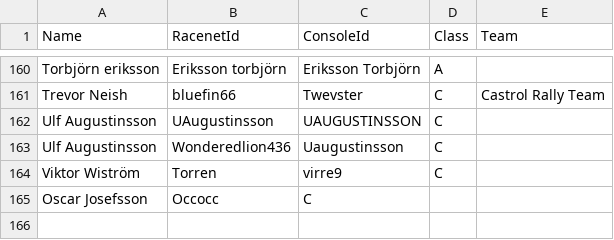
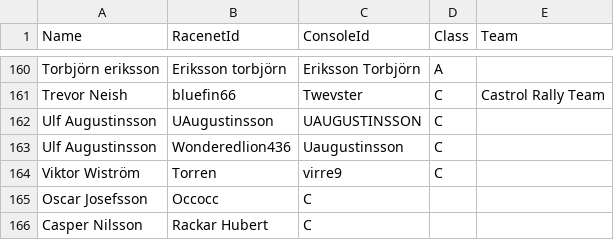
Before and after one commit to kapoow/rally-round, a CSV file: src/state/maintmaster-enhetscupen/drivers.csv, drawn as a sheet; only a part is shown, gaps mark what is left out; the diff names each change by its address in the sheet, - before the commit and + after, or states it on an @@ line.

Commit message:
Casper Nilsson Added to the drivers list.

```diff
--- a/src/state/maintmaster-enhetscupen/drivers.csv
+++ b/src/state/maintmaster-enhetscupen/drivers.csv
+row 166: Casper Nilsson | Rackar Hubert | C
```
